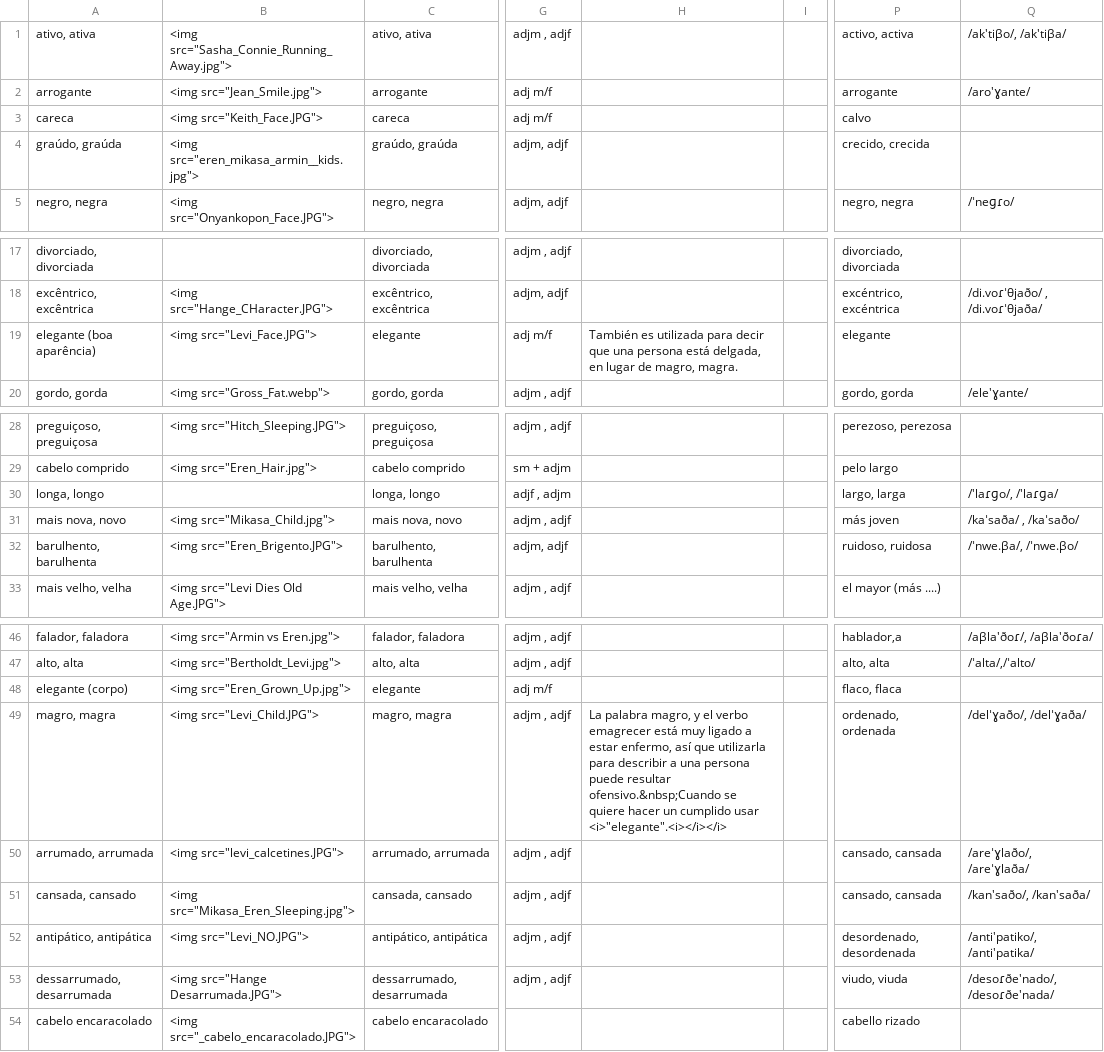
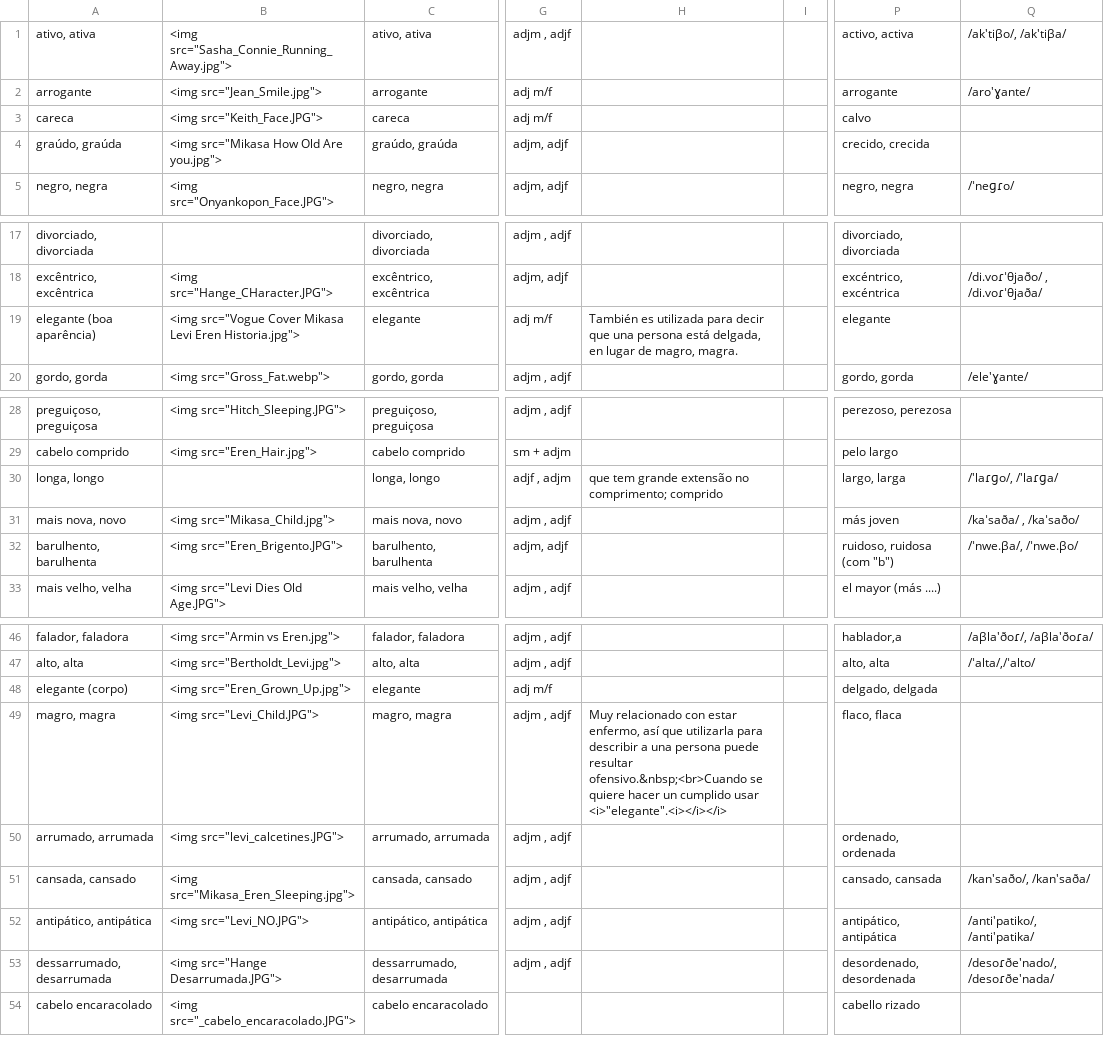
Before and after one commit to candytale55/ANKI-VOCABULARY, a TSV file: Português/Vocabulario/tsv/Pessoas - Descripçao.tsv, drawn as a sheet; only a part is shown, gaps mark what is left out; the diff names each change by its address in the sheet, - before the commit and + after, or states it on an @@ line.

Commit message:
Ahora actualicé el deck y los archivos para Pessoas Descripçao

```diff
--- a/Português/Vocabulario/tsv/Pessoas - Descripçao.tsv
+++ b/Português/Vocabulario/tsv/Pessoas - Descripçao.tsv
-B4: <img src="eren_mikasa_armin__kids.jpg">
+B4: <img src="Mikasa How Old Are you.jpg">
-B19: <img src="Levi_Face.JPG">
+B19: <img src="Vogue Cover Mikasa Levi Eren Historia.jpg">
-H30: (empty)
+H30: que tem grande extensão no comprimento; comprido
-P32: ruidoso, ruidosa
+P32: ruidoso, ruidosa (com "b")
-P48: flaco, flaca
+P48: delgado, delgada
-H49: La palabra magro, y el verbo emagrecer está muy ligado a estar enfermo, así que utilizarla para describir a una persona puede resultar ofensivo.&nbsp;Cuando se quiere…
+H49: Muy relacionado con estar enfermo, así que utilizarla para describir a una persona puede resultar ofensivo.&nbsp;<br>Cuando se quiere…
-P49: ordenado, ordenada
+P49: flaco, flaca
-Q49: /delˈɣaðo/, /delˈɣaða/
+Q49: (empty)
-P50: cansado, cansada
+P50: ordenado, ordenada
-Q50: /areˈɣlaðo/, /areˈɣlaða/
+Q50: (empty)
-P52: desordenado, desordenada
+P52: antipático, antipática
-P53: viudo, viuda
+P53: desordenado, desordenada
```
Also changed, not shown: 2 other files.
